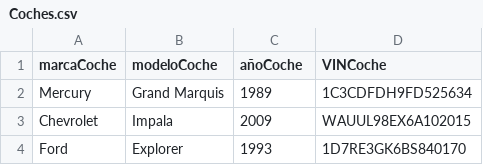
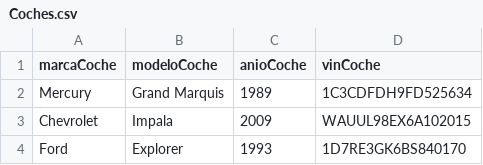
Before and after one commit to JNDiaz8/PROYECTO, a CSV file: PROYECTO/datos/Coches.csv, drawn as a sheet; only a part is shown.

```diff
--- a/PROYECTO/datos/Coches.csv
+++ b/PROYECTO/datos/Coches.csv
@@ -1,2 +1,2 @@
-marcaCoche,modeloCoche,añoCoche,VINCoche
+marcaCoche,modeloCoche,anioCoche,vinCoche
 Mercury,Grand Marquis,1989,1C3CDFDH9FD525634
```
Also changed, not shown: 12 other files.
